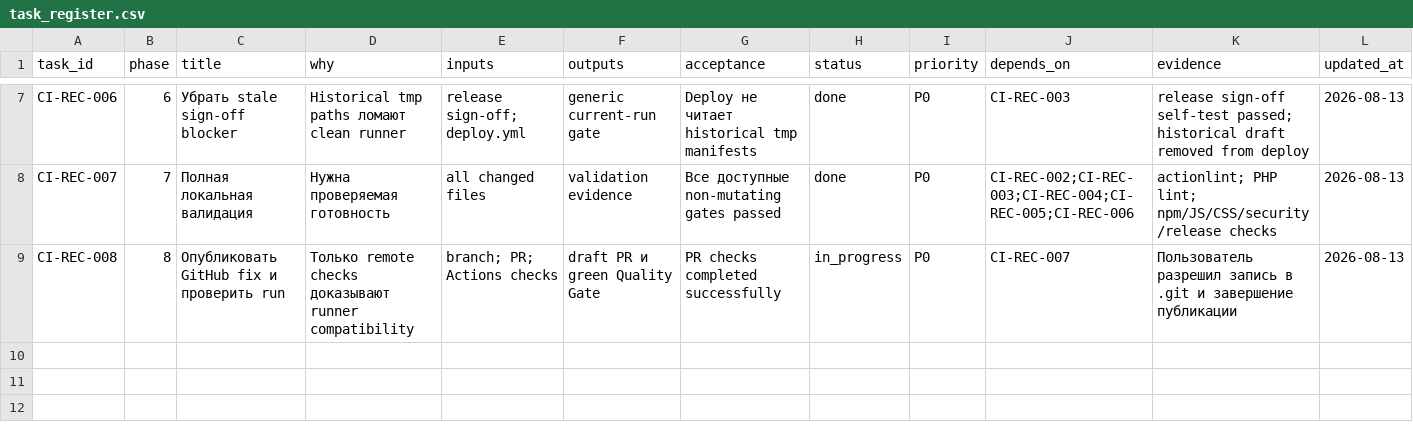
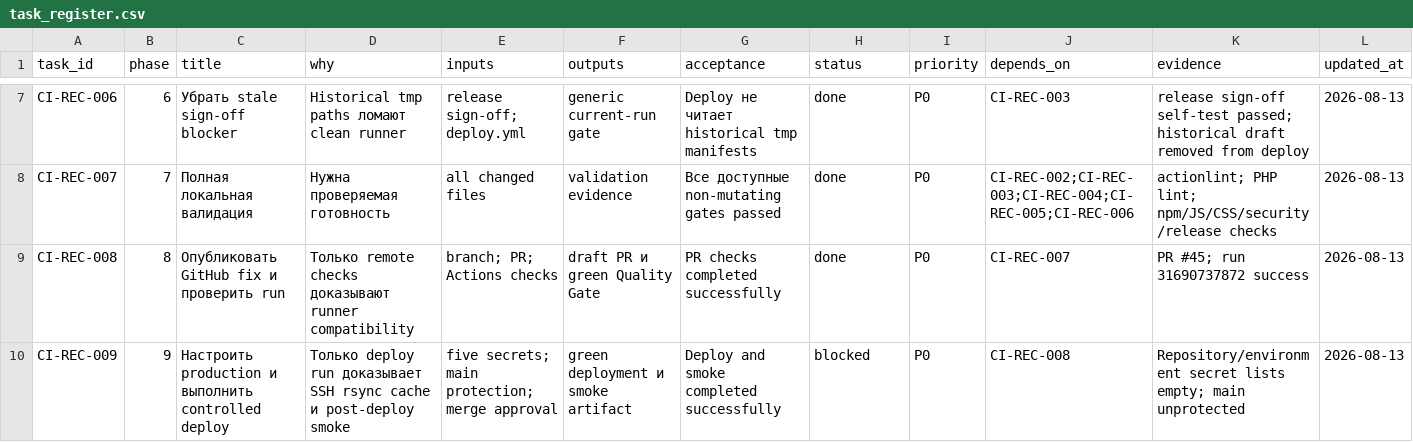
Before and after one commit to vsyntot/tacticum_web, a CSV file: docs/project_management/2026-08-13-github-actions-recovery/task_register.csv, drawn as a sheet; only a part is shown, gaps mark what is left out.

```diff
--- a/docs/project_management/2026-08-13-github-actions-recovery/task_register.csv
+++ b/docs/project_management/2026-08-13-github-actions-recovery/task_register.csv
@@ -8,2 +8,3 @@ CI-REC-006,6,Убрать stale sign-off blocker,Historical tmp paths ломаю
 CI-REC-007,7,Полная локальная валидация,Нужна проверяемая готовность,"all changed files",validation evidence,Все доступные non-mutating gates passed,done,P0,"CI-REC-002;CI-REC-003;CI-REC-004;CI-REC-005;CI-REC-006","actionlint; PHP lint; npm/JS/CSS/security/release checks",2026-08-13
-CI-REC-008,8,Опубликовать GitHub fix и проверить run,Только remote checks доказывают runner compatibility,"branch; PR; Actions checks",draft PR и green Quality Gate,PR checks completed successfully,in_progress,P0,CI-REC-007,"Пользователь разрешил запись в .git и завершение публикации",2026-08-13
+CI-REC-008,8,Опубликовать GitHub fix и проверить run,Только remote checks доказывают runner compatibility,"branch; PR; Actions checks",draft PR и green Quality Gate,PR checks completed successfully,done,P0,CI-REC-007,"PR #45; run 31690737872 success",2026-08-13
+CI-REC-009,9,Настроить production и выполнить controlled deploy,Только deploy run доказывает SSH rsync cache и post-deploy smoke,"five secrets; main protection; merge approval",green deployment и smoke artifact,Deploy and smoke completed successfully,blocked,P0,CI-REC-008,"Repository/environment secret lists empty; main unprotected",2026-08-13
```
Also changed, not shown: docs/project_management/2026-08-13-github-actions-recovery/evidence_index.csv, docs/project_management/2026-08-13-github-actions-recovery/risk_register.csv, 3 other files.
